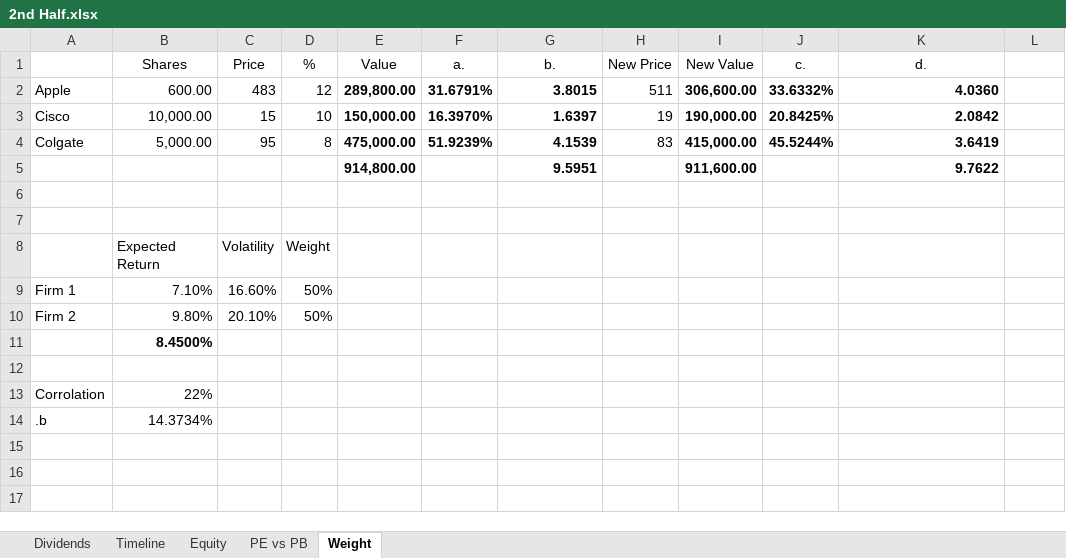
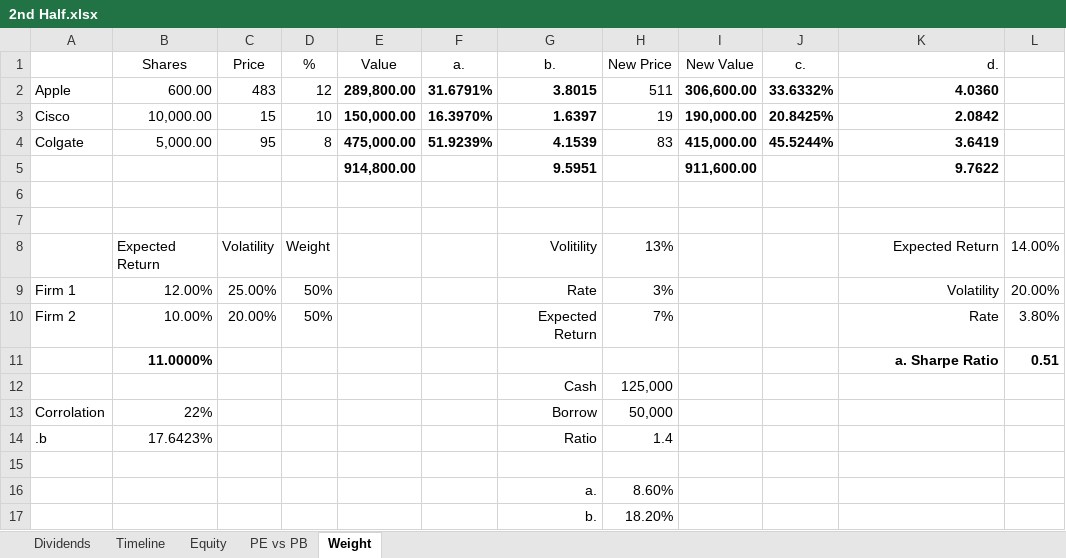
Before and after one commit to richhildebrand/FinanceExcel, an Excel workbook: 2nd Half.xlsx, sheet Weight, drawn as a sheet; values as stored, in another font and other column widths than the file's, no borders; removed rows and columns are numbered as before the commit, all else as after; the diff names each change by its address in the sheet, - before the commit and + after, or states it on an @@ line.

Commit message:
a few more donw!

```diff
--- a/2nd Half.xlsx (sheet Weight)
+++ b/2nd Half.xlsx (sheet Weight)
-K1 alignment: center
+K1 alignment: right
-row 8:  | Expected Return | Volatility | Weight
-row 9: Firm 1 | 7.10% | 16.60% | 50%
-row 10: Firm 2 | 9.80% | 20.10% | 50%
-row 11:  | 8.4500%
+row 8:  | Expected Return | Volatility | Weight |  |  | Volitility | 13% |  |  | Expected Return | 14.00%
+row 9: Firm 1 | 12.00% | 25.00% | 50% |  |  | Rate | 3% |  |  | Volatility | 20.00%
+row 10: Firm 2 | 10.00% | 20.00% | 50% |  |  | Expected Return | 7% |  |  | Rate | 3.80%
+row 11:  | 11.0000% |  |  |  |  |  |  |  |  | a. Sharpe Ratio | 0.51
+row 12:  |  |  |  |  |  | Cash | 125,000
+row 13: Corrolation | 22% |  |  |  |  | Borrow | 50,000
+row 14: .b | 17.6423% |  |  |  |  | Ratio | 1.4
-row 13: Corrolation | 22%
-row 14: .b | 14.3734%
+row 16:  |  |  |  |  |  | a. | 8.60%
+row 17:  |  |  |  |  |  | b. | 18.20%
```
